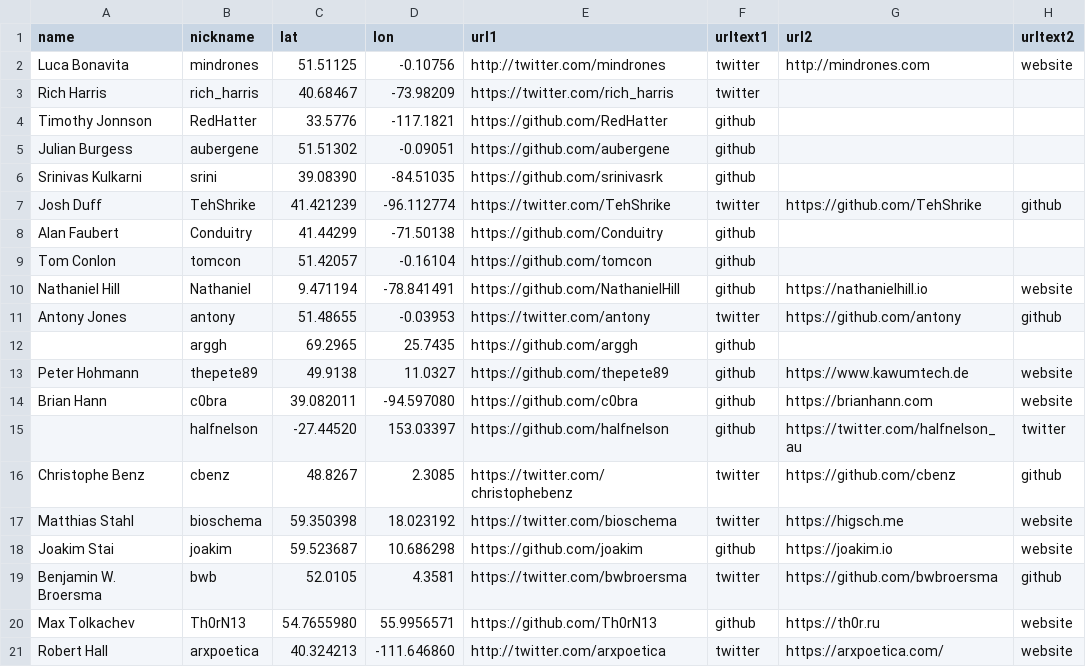
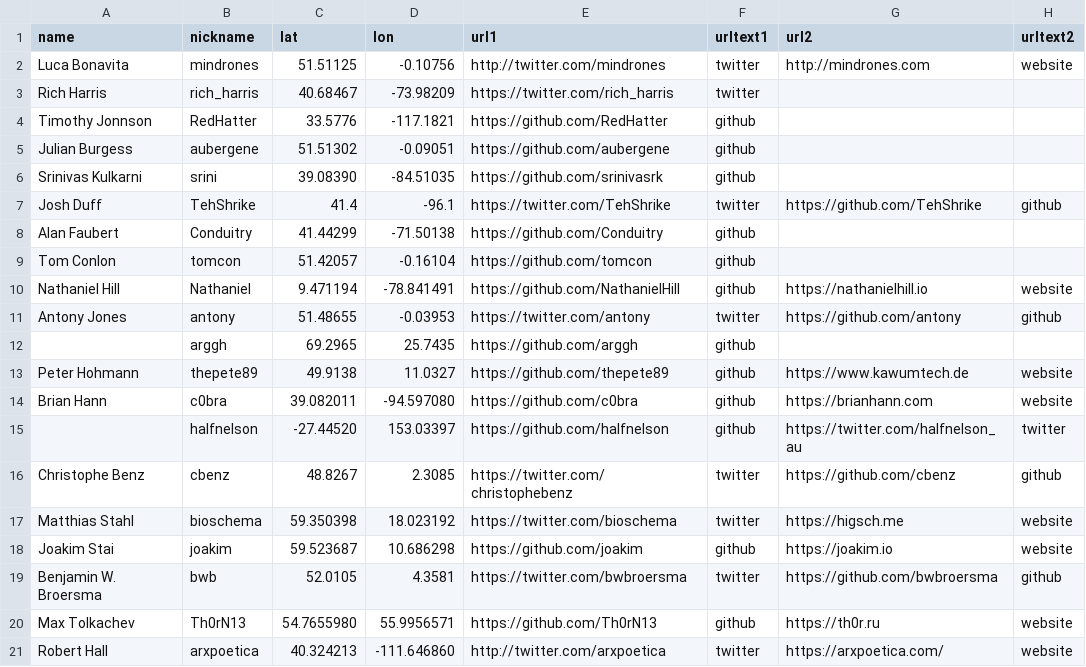
Before and after one commit to mindrones/svelte-sapper-community, a CSV file: community.csv, drawn as a sheet.

Commit message:
Update community.csv

```diff
--- a/community.csv
+++ b/community.csv
@@ -6,3 +6,3 @@ Julian Burgess,aubergene,51.51302,-0.09051,https://github.com/aubergene,github,,
 Srinivas Kulkarni,srini,39.08390,-84.51035,https://github.com/srinivasrk,github,,
-Josh Duff,TehShrike,41.421239,-96.112774,https://twitter.com/TehShrike,twitter,https://github.com/TehShrike,github
+Josh Duff,TehShrike,41.4,-96.1,https://twitter.com/TehShrike,twitter,https://github.com/TehShrike,github
 Alan Faubert,Conduitry,41.44299,-71.50138,https://github.com/Conduitry,github,,
```
